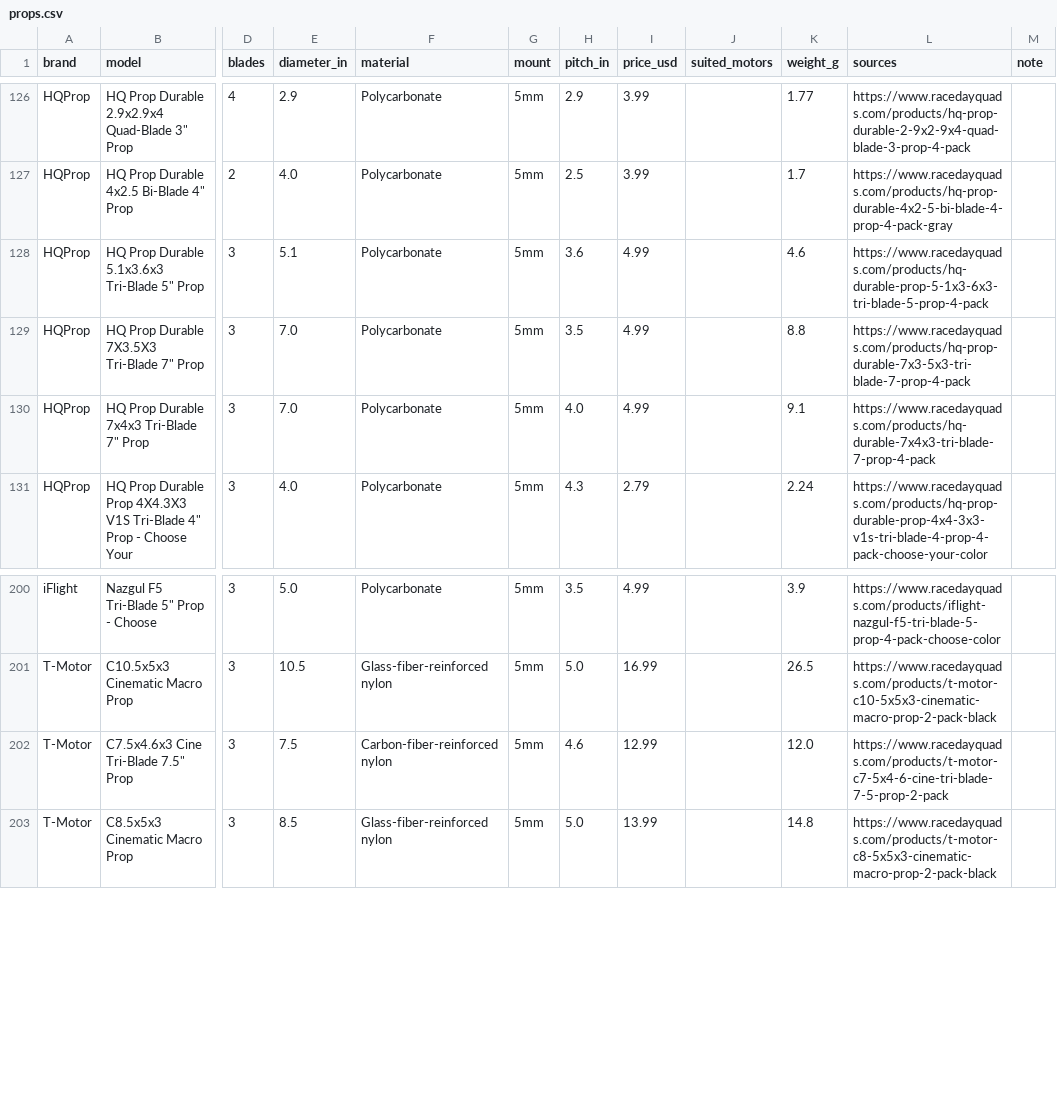
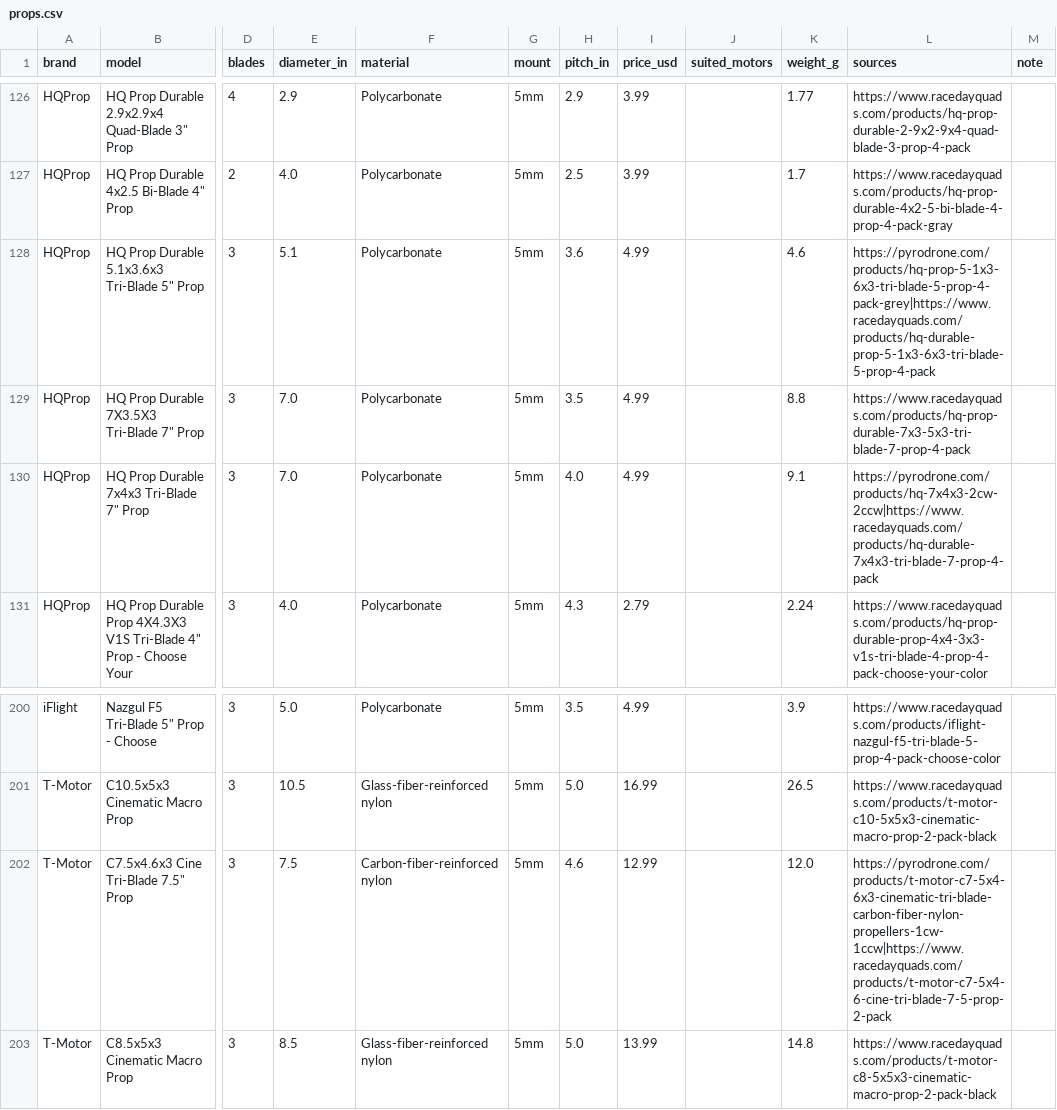
Before and after one commit to fpvdb/fpv-db-data, a CSV file: props.csv, drawn as a sheet; only a part is shown, gaps mark what is left out; the diff names each change by its address in the sheet, - before the commit and + after, or states it on an @@ line.

```diff
--- a/props.csv
+++ b/props.csv
-L128 (sources): https://www.racedayquads.com/products/hq-durable-prop-5-1x3-6x3-tri-blade-5-prop-4-pack
+L128 (sources): https://pyrodrone.com/products/hq-prop-5-1x3-6x3-tri-blade-5-prop-4-pack-grey|https://www.racedayquads.com/products/hq-durable-prop-5-1x3-6x3-tri-blade-5-prop-4-pack
-L130 (sources): https://www.racedayquads.com/products/hq-durable-7x4x3-tri-blade-7-prop-4-pack
+L130 (sources): https://pyrodrone.com/products/hq-7x4x3-2cw-2ccw|https://www.racedayquads.com/products/hq-durable-7x4x3-tri-blade-7-prop-4-pack
-L202 (sources): https://www.racedayquads.com/products/t-motor-c7-5x4-6-cine-tri-blade-7-5-prop-2-pack
+L202 (sources): https://pyrodrone.com/products/t-motor-c7-5x4-6x3-cinematic-tri-blade-carbon-fiber-nylon-propellers-1cw-1ccw|https://www.racedayquads.com/products/t-motor-c7-5x4-6-cine-tri-blade-7-5-prop-2-pack
```
Also changed, not shown: batteries.csv, 7 other files.
